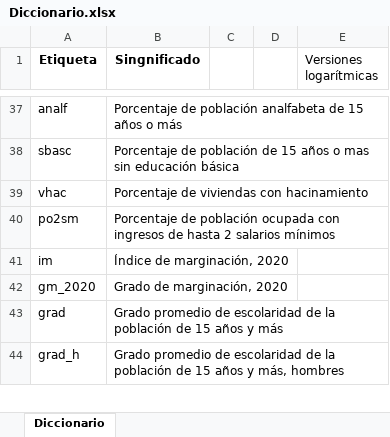
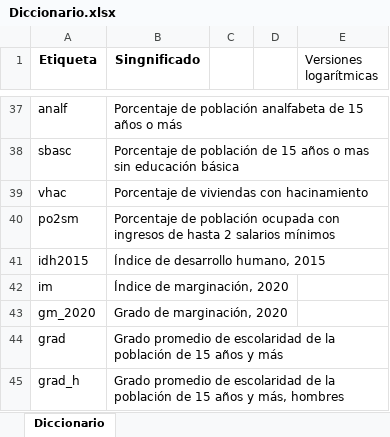
Before and after one commit to jaime-pru/Analisis-de-datos-espaciales, an Excel workbook: base de datos/covid_zmvm shp/Diccionario.xlsx, sheet Diccionario, drawn as a sheet; only a part is shown, gaps mark what is left out; values as stored, in another font and other column widths than the file's, no borders; the diff names each change by its address in the sheet, - before the commit and + after, or states it on an @@ line.

```diff
--- a/base de datos/covid_zmvm shp/Diccionario.xlsx (sheet Diccionario)
+++ b/base de datos/covid_zmvm shp/Diccionario.xlsx (sheet Diccionario)
+row 41: idh2015 | Índice de desarrollo humano, 2015
```
Also changed, not shown: base de datos/covid_zmvm.xlsx, 7 other files.
